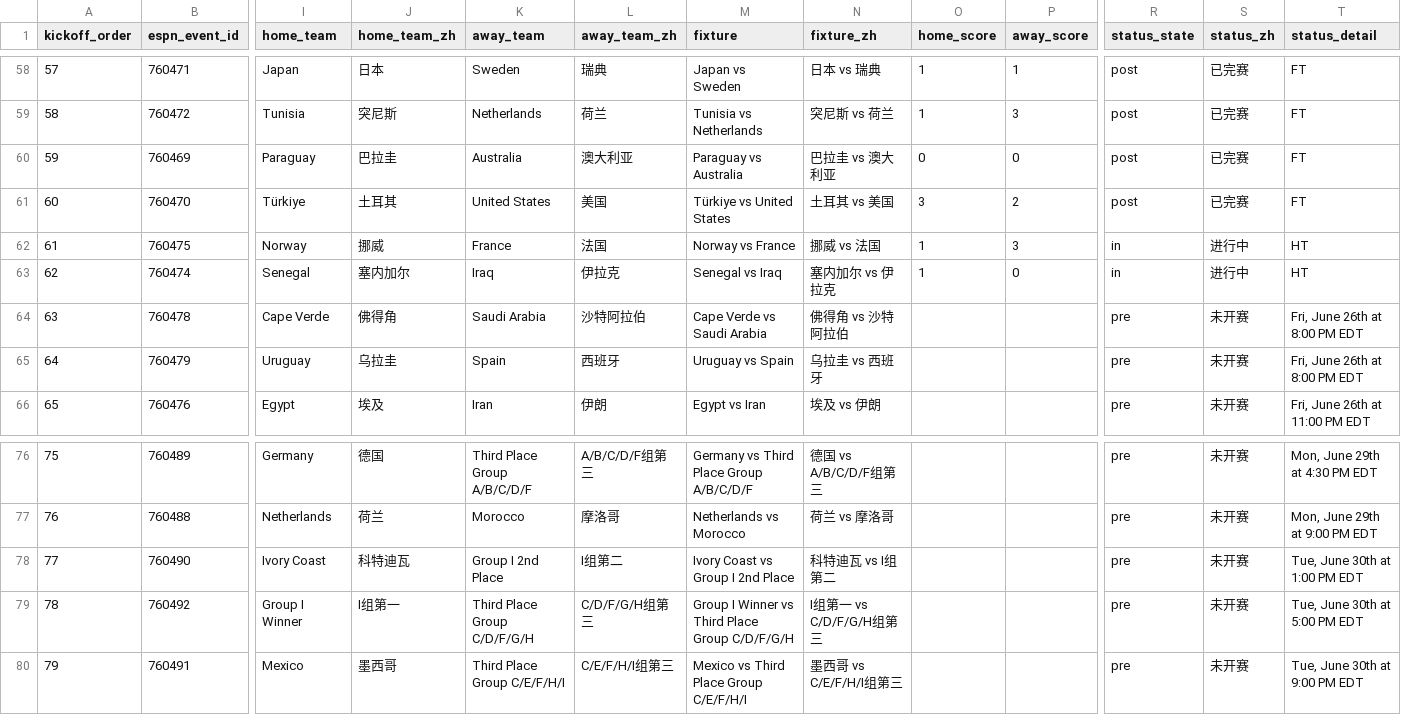
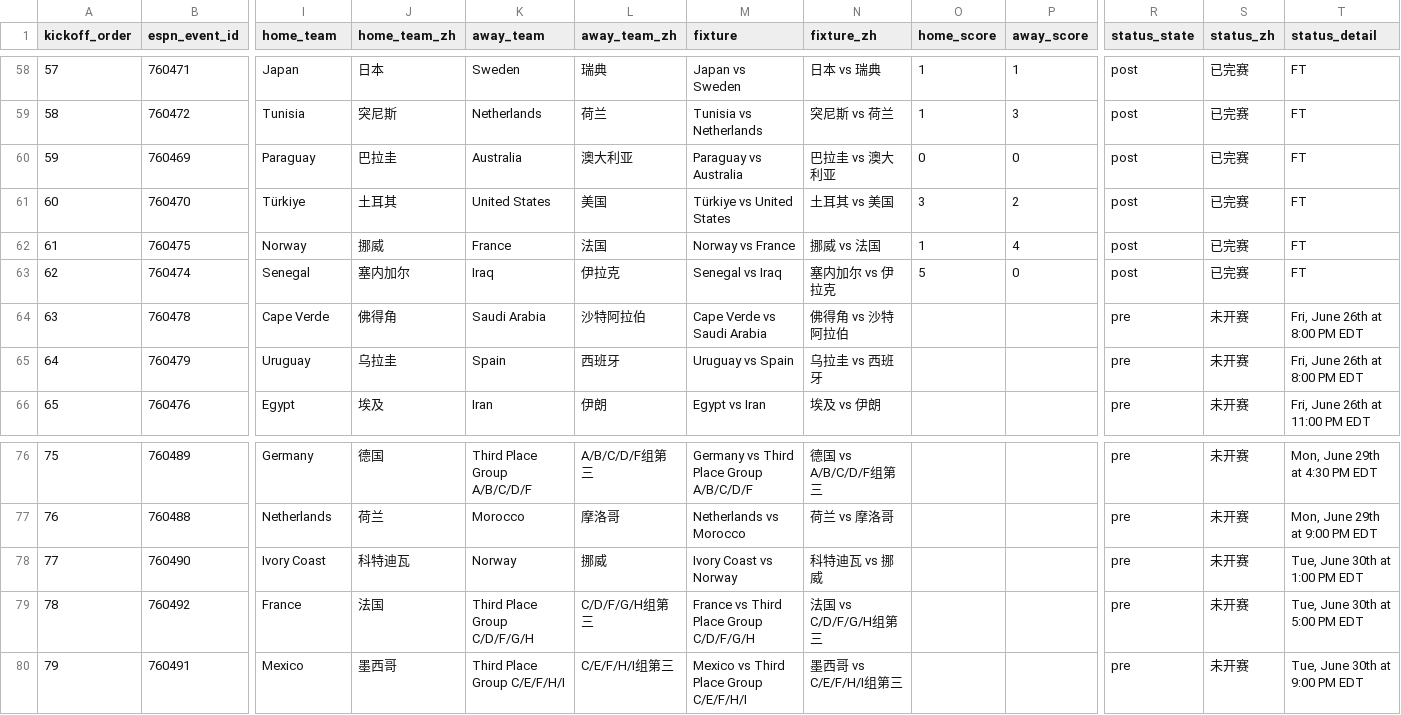
Before and after one commit to quwang86-debug/worldcup-jingcai, a CSV file: data/worldcup_2026_matches_beijing.csv, drawn as a sheet; only a part is shown, gaps mark what is left out; the diff names each change by its address in the sheet, - before the commit and + after, or states it on an @@ line.

```diff
--- a/data/worldcup_2026_matches_beijing.csv
+++ b/data/worldcup_2026_matches_beijing.csv
-P62 (away_score): 3
+P62 (away_score): 4
-R62:R63 (status_state): in
+R62:R63 (status_state): post
-S62:S63 (status_zh): 进行中
+S62:S63 (status_zh): 已完赛
-T62:T63 (status_detail): HT
+T62:T63 (status_detail): FT
-O63 (home_score): 1
+O63 (home_score): 5
-K78 (away_team): Group I 2nd Place
+K78 (away_team): Norway
-L78 (away_team_zh): I组第二
+L78 (away_team_zh): 挪威
-M78 (fixture): Ivory Coast vs Group I 2nd Place
+M78 (fixture): Ivory Coast vs Norway
-N78 (fixture_zh): 科特迪瓦 vs I组第二
+N78 (fixture_zh): 科特迪瓦 vs 挪威
-I79 (home_team): Group I Winner
+I79 (home_team): France
-J79 (home_team_zh): I组第一
+J79 (home_team_zh): 法国
-M79 (fixture): Group I Winner vs Third Place Group C/D/F/G/H
+M79 (fixture): France vs Third Place Group C/D/F/G/H
-N79 (fixture_zh): I组第一 vs C/D/F/G/H组第三
+N79 (fixture_zh): 法国 vs C/D/F/G/H组第三
```
Also changed, not shown: 3 other files.
